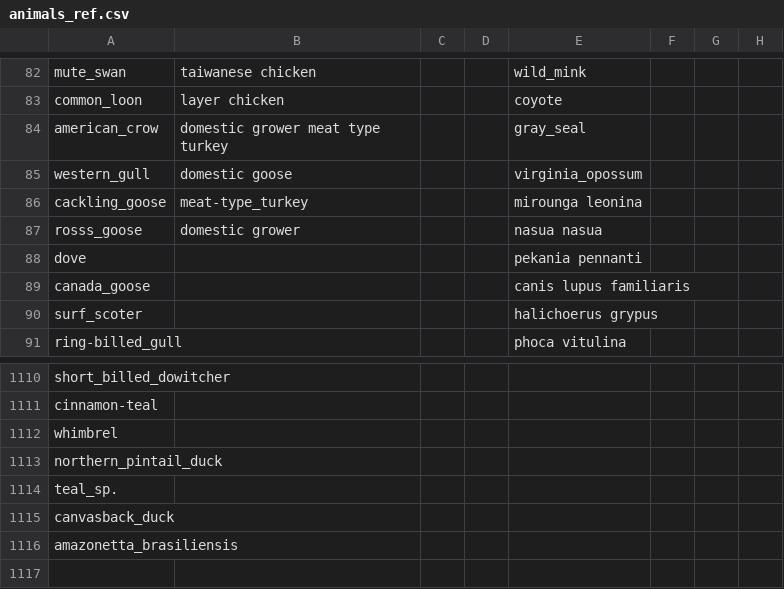
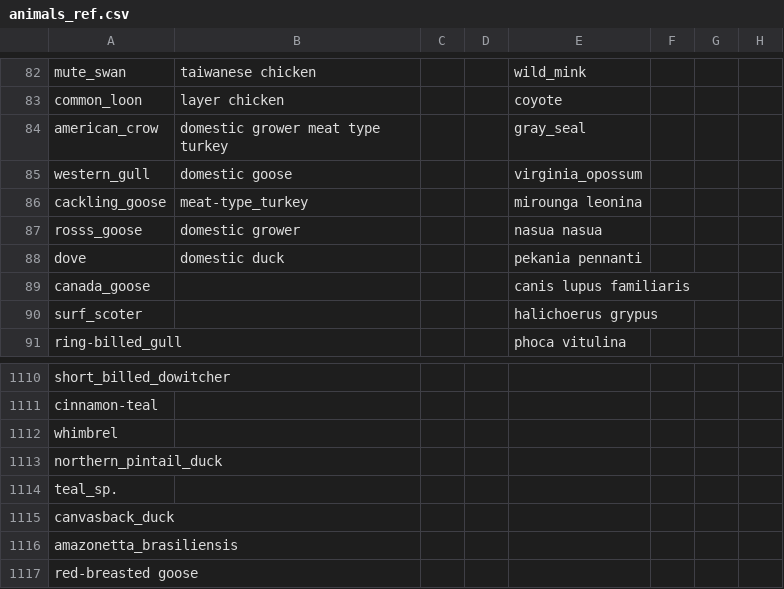
Before and after one commit to maksiaev/Avian_Flu, a CSV file: references/animals_ref.csv, drawn as a sheet; only a part is shown, gaps mark what is left out.

```diff
--- a/references/animals_ref.csv
+++ b/references/animals_ref.csv
@@ -87,3 +87,3 @@ cackling_goose,meat-type_turkey,,,mirounga leonina,,,
 rosss_goose,domestic grower,,,nasua nasua,,,
-dove,,,,pekania pennanti,,,
+dove,domestic duck,,,pekania pennanti,,,
 canada_goose,,,,canis lupus familiaris,,,
@@ -1116 +1116,2 @@ canvasback_duck,,,,,,,
 amazonetta_brasiliensis,,,,,,,
+red-breasted goose,,,,,,,
```
Also changed, not shown: references/animals_ref_to_sort.csv, 2 other files.
